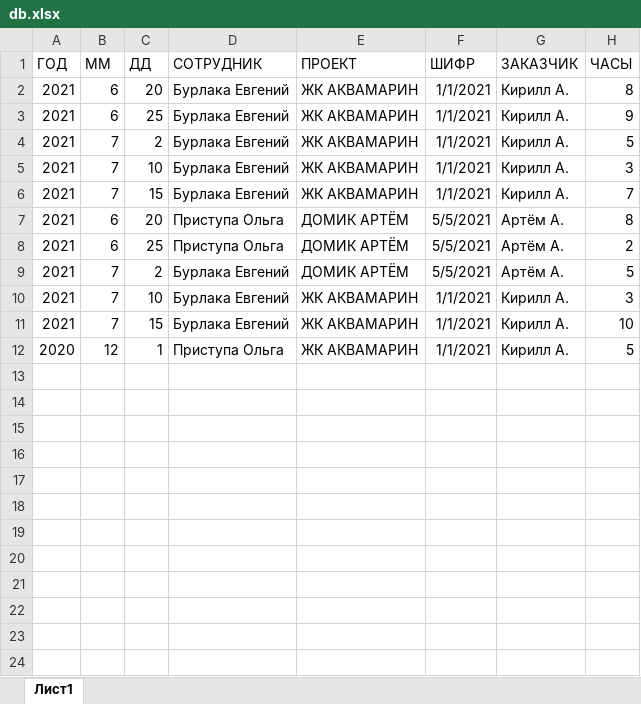
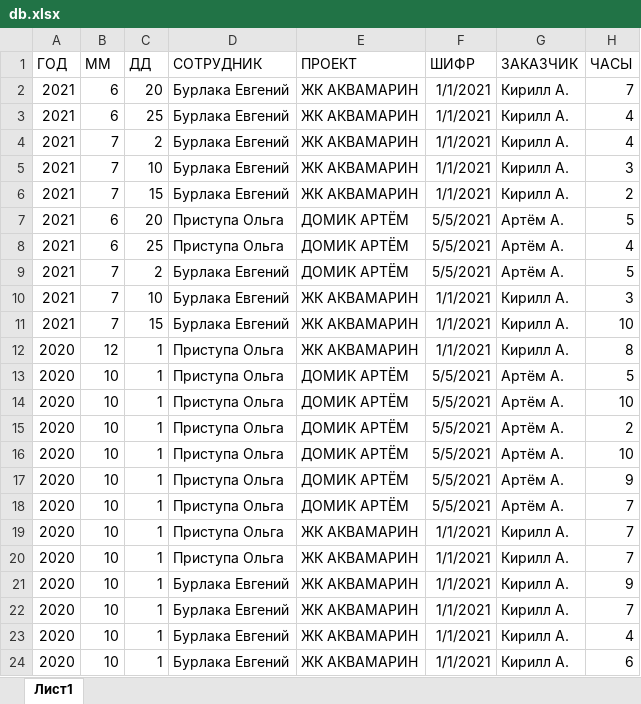
Before and after one commit to artyom9912/SKAMEYKA, an Excel workbook: db.xlsx, sheet Лист1, drawn as a sheet; values as stored, in another font and other column widths than the file's, no borders; the diff names each change by its address in the sheet, - before the commit and + after, or states it on an @@ line.

```diff
--- a/db.xlsx (sheet Лист1)
+++ b/db.xlsx (sheet Лист1)
-H2 (ЧАСЫ): 8
+H2 (ЧАСЫ): 7
-H3 (ЧАСЫ): 9
+H3 (ЧАСЫ): 4
-H4 (ЧАСЫ): 5
+H4 (ЧАСЫ): 4
-H6 (ЧАСЫ): 7
+H6 (ЧАСЫ): 2
-H7 (ЧАСЫ): 8
+H7 (ЧАСЫ): 5
-H8 (ЧАСЫ): 2
+H8 (ЧАСЫ): 4
-H12 (ЧАСЫ): 5
+H12 (ЧАСЫ): 8
+row 13: 2020 | 10 | 1 | Приступа Ольга | ДОМИК АРТЁМ | 5/5/2021 | Артём А. | 5
+row 14: 2020 | 10 | 1 | Приступа Ольга | ДОМИК АРТЁМ | 5/5/2021 | Артём А. | 10
+row 15: 2020 | 10 | 1 | Приступа Ольга | ДОМИК АРТЁМ | 5/5/2021 | Артём А. | 2
+row 16: 2020 | 10 | 1 | Приступа Ольга | ДОМИК АРТЁМ | 5/5/2021 | Артём А. | 10
+row 17: 2020 | 10 | 1 | Приступа Ольга | ДОМИК АРТЁМ | 5/5/2021 | Артём А. | 9
+row 18: 2020 | 10 | 1 | Приступа Ольга | ДОМИК АРТЁМ | 5/5/2021 | Артём А. | 7
+row 19: 2020 | 10 | 1 | Приступа Ольга | ЖК АКВАМАРИН | 1/1/2021 | Кирилл А. | 7
+row 20: 2020 | 10 | 1 | Приступа Ольга | ЖК АКВАМАРИН | 1/1/2021 | Кирилл А. | 7
+row 21: 2020 | 10 | 1 | Бурлака Евгений | ЖК АКВАМАРИН | 1/1/2021 | Кирилл А. | 9
+row 22: 2020 | 10 | 1 | Бурлака Евгений | ЖК АКВАМАРИН | 1/1/2021 | Кирилл А. | 7
+row 23: 2020 | 10 | 1 | Бурлака Евгений | ЖК АКВАМАРИН | 1/1/2021 | Кирилл А. | 4
+row 24: 2020 | 10 | 1 | Бурлака Евгений | ЖК АКВАМАРИН | 1/1/2021 | Кирилл А. | 6
```
Also changed, not shown: 15 other files.
